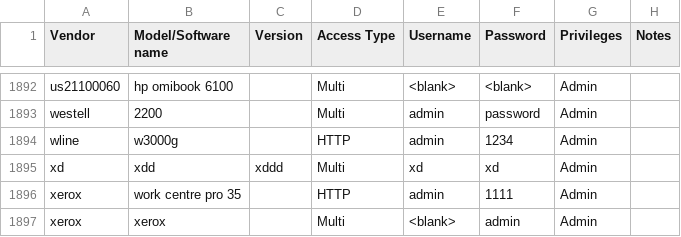
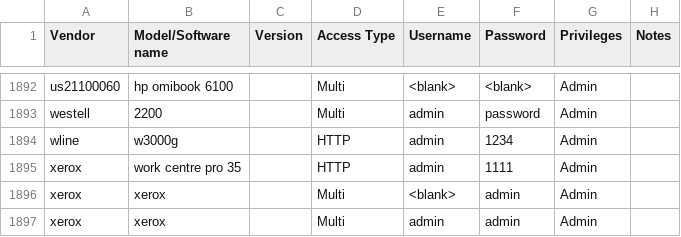
Before and after one commit to many-passwords/many-passwords, a CSV file: passwords.csv, drawn as a sheet; only a part is shown, gaps mark what is left out; the shorter side is filled out with more unchanged rows.

Commit message:
xd

```diff
--- a/passwords.csv
+++ b/passwords.csv
@@ -1894,3 +1894,2 @@ westell,2200,,Multi,admin,password,Admin,
 wline,w3000g,,HTTP,admin,1234,Admin,
-xd,xdd,xddd,Multi,xd,xd,Admin,
 xerox,work centre pro 35,,HTTP,admin,1111,Admin,
```
